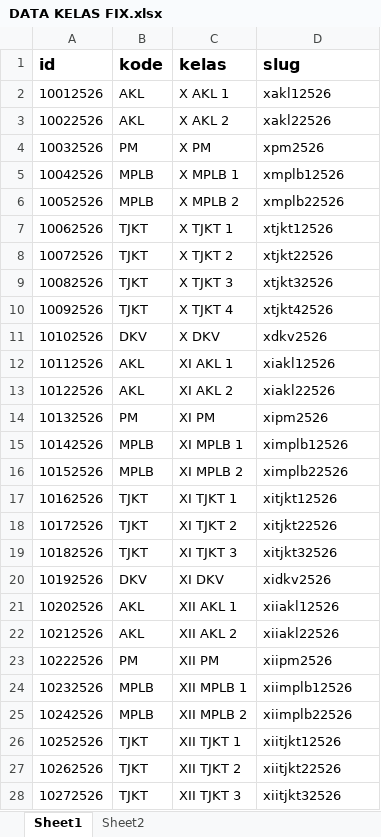
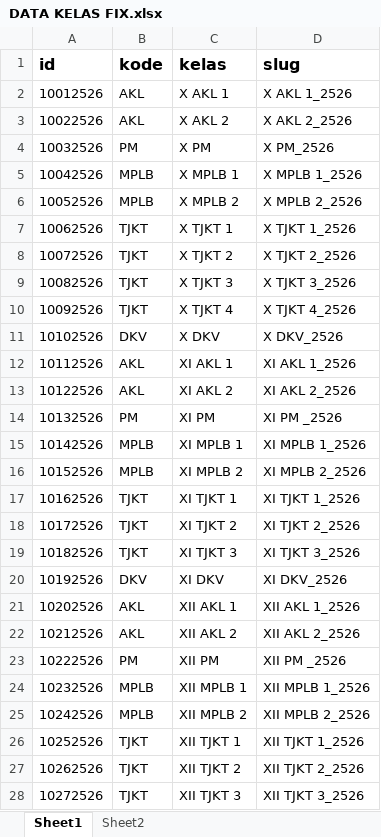
Before and after one commit to lancestrom/cbt2.6admin, an Excel workbook: temp_doc/DATA KELAS FIX.xlsx, sheet Sheet1, drawn as a sheet; only a part is shown; values as stored, in another font and other column widths than the file's, no borders; the diff covers the shown part only; the diff names each change by its address in the sheet, - before the commit and + after, or states it on an @@ line.

```diff
--- a/temp_doc/DATA KELAS FIX.xlsx (sheet Sheet1)
+++ b/temp_doc/DATA KELAS FIX.xlsx (sheet Sheet1)
-D2 (slug): xakl12526
+D2 (slug): X AKL 1_2526
-D3 (slug): xakl22526
+D3 (slug): X AKL 2_2526
-D4 (slug): xpm2526
+D4 (slug): X PM_2526
-D5 (slug): xmplb12526
+D5 (slug): X MPLB 1_2526
-D6 (slug): xmplb22526
+D6 (slug): X MPLB 2_2526
-D7 (slug): xtjkt12526
+D7 (slug): X TJKT 1_2526
-D8 (slug): xtjkt22526
+D8 (slug): X TJKT 2_2526
-D9 (slug): xtjkt32526
+D9 (slug): X TJKT 3_2526
-D10 (slug): xtjkt42526
+D10 (slug): X TJKT 4_2526
-D11 (slug): xdkv2526
+D11 (slug): X DKV_2526
-D12 (slug): xiakl12526
+D12 (slug): XI AKL 1_2526
-D13 (slug): xiakl22526
+D13 (slug): XI AKL 2_2526
-D14 (slug): xipm2526
+D14 (slug): XI PM _2526
-D15 (slug): ximplb12526
+D15 (slug): XI MPLB 1_2526
-D16 (slug): ximplb22526
+D16 (slug): XI MPLB 2_2526
-D17 (slug): xitjkt12526
+D17 (slug): XI TJKT 1_2526
-D18 (slug): xitjkt22526
+D18 (slug): XI TJKT 2_2526
-D19 (slug): xitjkt32526
+D19 (slug): XI TJKT 3_2526
-D20 (slug): xidkv2526
+D20 (slug): XI DKV_2526
-D21 (slug): xiiakl12526
+D21 (slug): XII AKL 1_2526
-D22 (slug): xiiakl22526
+D22 (slug): XII AKL 2_2526
-D23 (slug): xiipm2526
+D23 (slug): XII PM _2526
-D24 (slug): xiimplb12526
+D24 (slug): XII MPLB 1_2526
-D25 (slug): xiimplb22526
+D25 (slug): XII MPLB 2_2526
-D26 (slug): xiitjkt12526
+D26 (slug): XII TJKT 1_2526
-D27 (slug): xiitjkt22526
+D27 (slug): XII TJKT 2_2526
-D28 (slug): xiitjkt32526
+D28 (slug): XII TJKT 3_2526
```
Also changed, not shown: 1 edited cell elsewhere in this sheet, sheet Sheet2, temp_doc/PESERTA UJIAN FIX ADMIN.xlsx, 8 other files.
